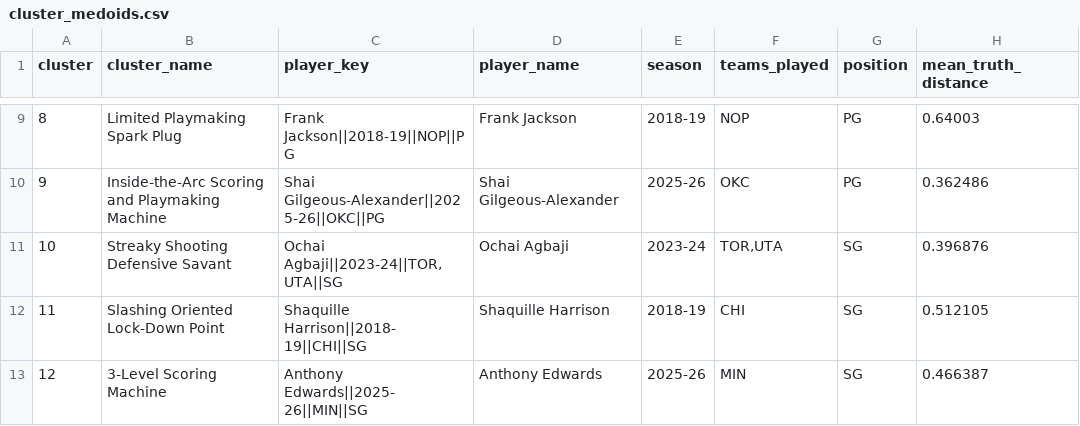
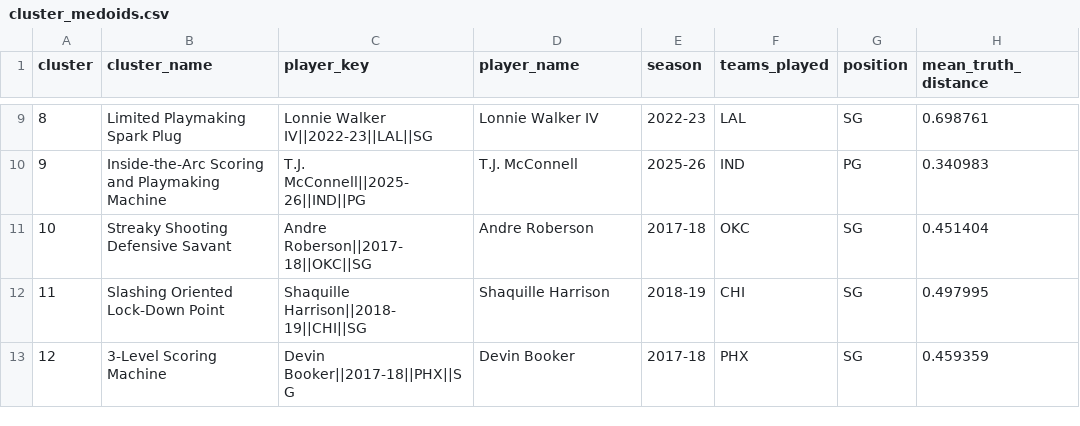
Before and after one commit to harshaanand9/nbagalaxy, a CSV file: backend/data/cluster_medoids.csv, drawn as a sheet; only a part is shown, gaps mark what is left out; the diff covers the shown part only.

```diff
--- a/backend/data/cluster_medoids.csv
+++ b/backend/data/cluster_medoids.csv
@@ -9,5 +9,5 @@ cluster,cluster_name,player_key,player_name,season,teams_played,position,mean_tr
-8,Limited Playmaking Spark Plug,Frank Jackson||2018-19||NOP||PG,Frank Jackson,2018-19,NOP,PG,0.64003
-9,Inside-the-Arc Scoring and Playmaking Machine,Shai Gilgeous-Alexander||2025-26||OKC||PG,Shai Gilgeous-Alexander,2025-26,OKC,PG,0.362486
-10,Streaky Shooting Defensive Savant,"Ochai Agbaji||2023-24||TOR,UTA||SG",Ochai Agbaji,2023-24,"TOR,UTA",SG,0.396876
-11,Slashing Oriented Lock-Down Point,Shaquille Harrison||2018-19||CHI||SG,Shaquille Harrison,2018-19,CHI,SG,0.512105
-12,3-Level Scoring Machine,Anthony Edwards||2025-26||MIN||SG,Anthony Edwards,2025-26,MIN,SG,0.466387
+8,Limited Playmaking Spark Plug,Lonnie Walker IV||2022-23||LAL||SG,Lonnie Walker IV,2022-23,LAL,SG,0.698761
+9,Inside-the-Arc Scoring and Playmaking Machine,T.J. McConnell||2025-26||IND||PG,T.J. McConnell,2025-26,IND,PG,0.340983
+10,Streaky Shooting Defensive Savant,Andre Roberson||2017-18||OKC||SG,Andre Roberson,2017-18,OKC,SG,0.451404
+11,Slashing Oriented Lock-Down Point,Shaquille Harrison||2018-19||CHI||SG,Shaquille Harrison,2018-19,CHI,SG,0.497995
+12,3-Level Scoring Machine,Devin Booker||2017-18||PHX||SG,Devin Booker,2017-18,PHX,SG,0.459359
```
Also changed, not shown: 27 edited cells elsewhere in this file, backend/data/archetype_edges.csv, 10 other files.
